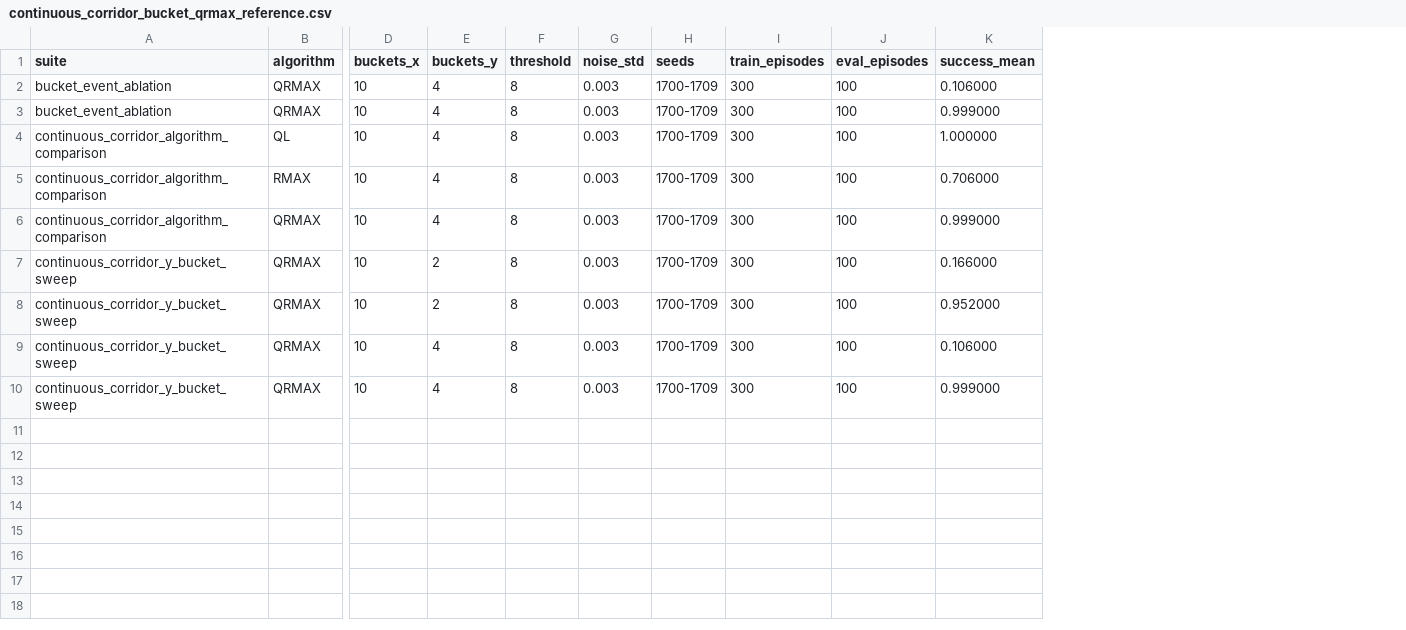
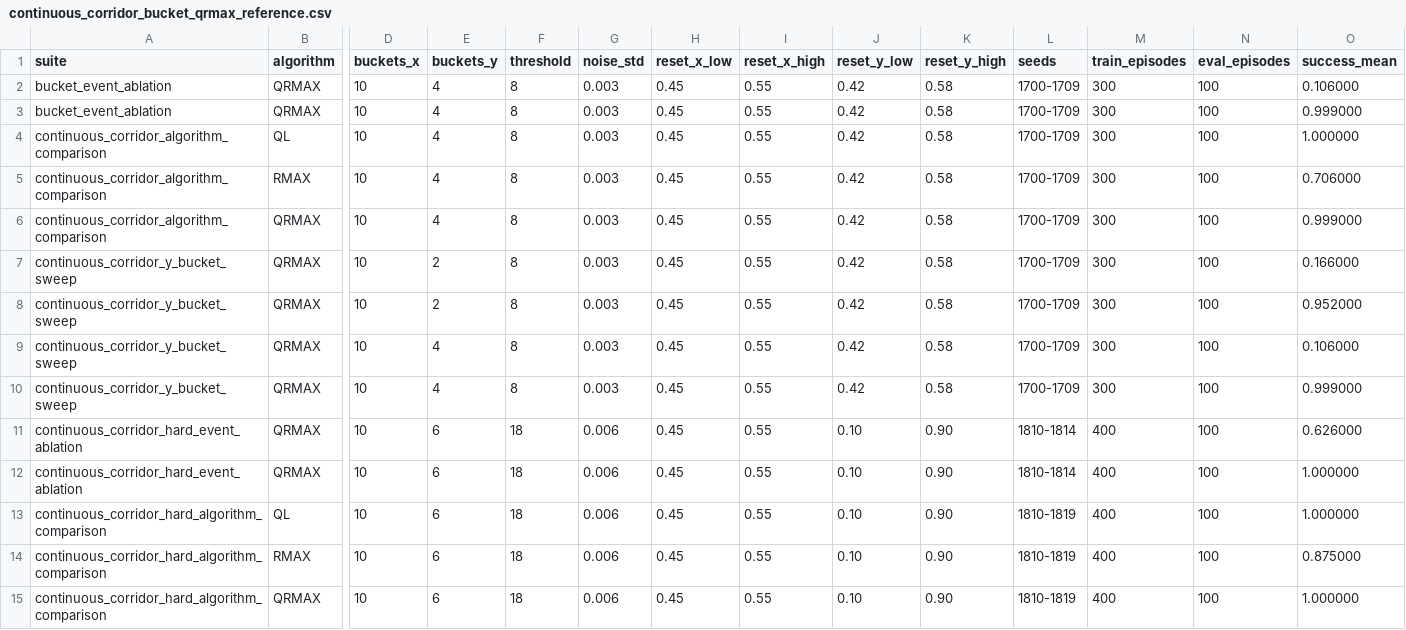
Before and after one commit to Alee08/qrmax, a CSV file: paper_results/continuous_corridor_bucket_qrmax_reference.csv, drawn as a sheet; only a part is shown, gaps mark what is left out; rows hold the shown columns only; the diff names each change by its address in the sheet, - before the commit and + after, or states it on an @@ line.

Commit message:
Add hard continuous corridor QR-MAX suites

```diff
--- a/paper_results/continuous_corridor_bucket_qrmax_reference.csv
+++ b/paper_results/continuous_corridor_bucket_qrmax_reference.csv
+column H (reset_x_low), rows 2-10: all 0.45
+column I (reset_x_high), rows 2-10: all 0.55
+column J (reset_y_low), rows 2-10: all 0.42
+column K (reset_y_high), rows 2-10: all 0.58
+row 11: continuous_corridor_hard_event_ablation | QRMAX | 10 | 6 | 18 | 0.006 | 0.45 | 0.55 | 0.10 | 0.90 | 1810-1814 | 400 | 100 | 0.626000
+row 12: continuous_corridor_hard_event_ablation | QRMAX | 10 | 6 | 18 | 0.006 | 0.45 | 0.55 | 0.10 | 0.90 | 1810-1814 | 400 | 100 | 1.000000
+row 13: continuous_corridor_hard_algorithm_comparison | QL | 10 | 6 | 18 | 0.006 | 0.45 | 0.55 | 0.10 | 0.90 | 1810-1819 | 400 | 100 | 1.000000
+row 14: continuous_corridor_hard_algorithm_comparison | RMAX | 10 | 6 | 18 | 0.006 | 0.45 | 0.55 | 0.10 | 0.90 | 1810-1819 | 400 | 100 | 0.875000
+row 15: continuous_corridor_hard_algorithm_comparison | QRMAX | 10 | 6 | 18 | 0.006 | 0.45 | 0.55 | 0.10 | 0.90 | 1810-1819 | 400 | 100 | 1.000000
```
Also changed, not shown: 8 other files.
